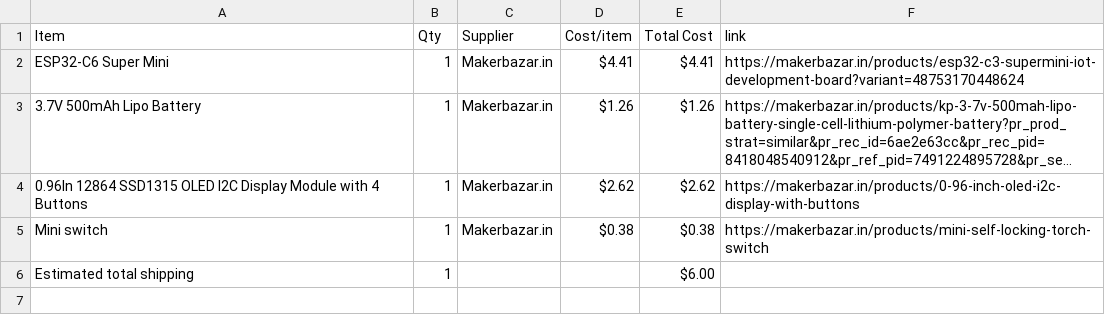
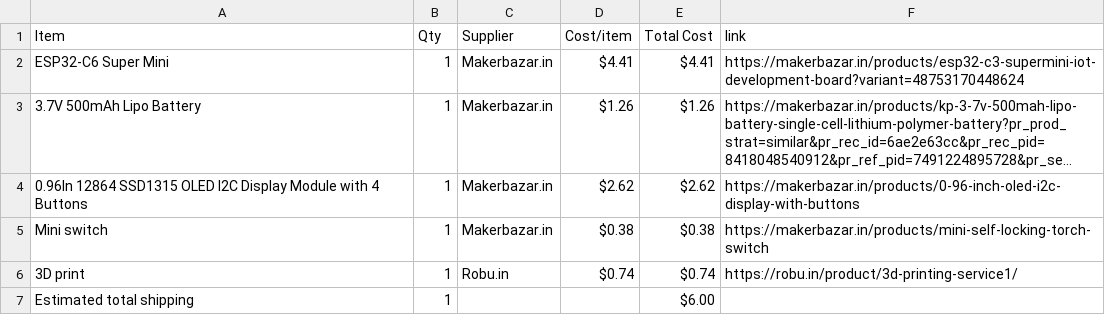
Before and after one commit to HadiaKhursheed/HalfLifeWeek4, a CSV file: BOM.csv, drawn as a sheet; long unchanged cells end in ….

```diff
--- a/BOM.csv
+++ b/BOM.csv
@@ -5,2 +5,3 @@ ESP32-C6 Super Mini,1,Makerbazar.in,$4.41,$4.41,https://makerbazar.in/products/e
 Mini switch,1,Makerbazar.in,$0.38,$0.38,https://makerbazar.in/products/mini-self-locking-torch-switch
+3D print,1,Robu.in,$0.74,$0.74,https://robu.in/product/3d-printing-service1/
 Estimated total shipping,1,,,$6.00,
```
